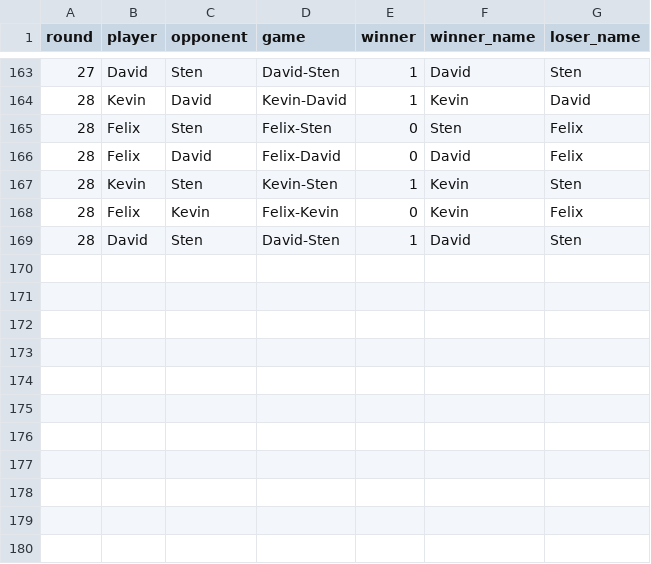
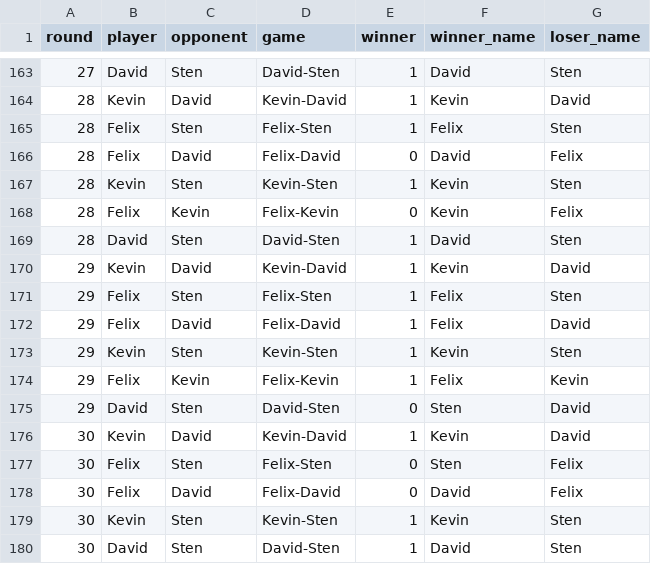
Before and after one commit to DavidBlavid/YuGiOh-Analysis, a CSV file: results.csv, drawn as a sheet; only a part is shown, gaps mark what is left out.

Commit message:
Results to round 30, improved csv exporting and error messages

```diff
--- a/results.csv
+++ b/results.csv
@@ -164,3 +164,3 @@ round,player,opponent,game,winner,winner_name,loser_name
 28,Kevin,David,Kevin-David,1,Kevin,David
-28,Felix,Sten,Felix-Sten,0,Sten,Felix
+28,Felix,Sten,Felix-Sten,1,Felix,Sten
 28,Felix,David,Felix-David,0,David,Felix
@@ -169 +169,12 @@ round,player,opponent,game,winner,winner_name,loser_name
 28,David,Sten,David-Sten,1,David,Sten
+29,Kevin,David,Kevin-David,1,Kevin,David
+29,Felix,Sten,Felix-Sten,1,Felix,Sten
+29,Felix,David,Felix-David,1,Felix,David
+29,Kevin,Sten,Kevin-Sten,1,Kevin,Sten
+29,Felix,Kevin,Felix-Kevin,1,Felix,Kevin
+29,David,Sten,David-Sten,0,Sten,David
+30,Kevin,David,Kevin-David,1,Kevin,David
+30,Felix,Sten,Felix-Sten,0,Sten,Felix
+30,Felix,David,Felix-David,0,David,Felix
+30,Kevin,Sten,Kevin-Sten,1,Kevin,Sten
+30,David,Sten,David-Sten,1,David,Sten
```
Also changed, not shown: 4 other files.
